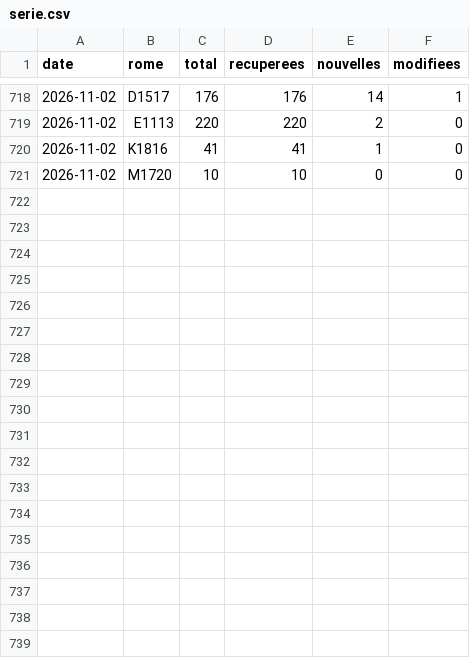
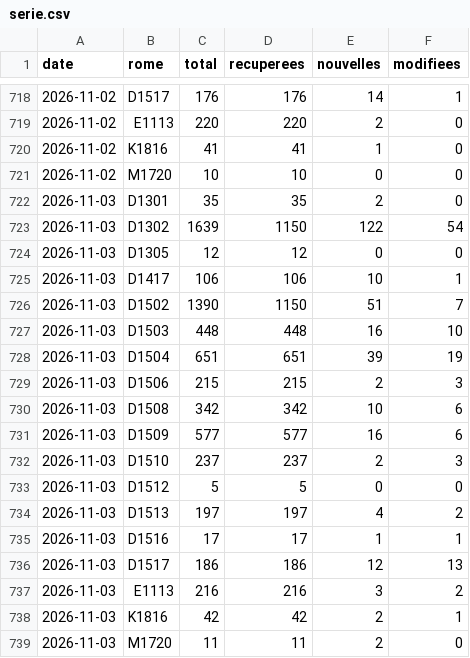
Before and after one commit to LinaSouilmi/metier-retail, a CSV file: data/serie.csv, drawn as a sheet; only a part is shown, gaps mark what is left out.

```diff
--- a/data/serie.csv
+++ b/data/serie.csv
@@ -721 +721,19 @@ date,rome,total,recuperees,nouvelles,modifiees
 2026-11-02,M1720,10,10,0,0
+2026-11-03,D1301,35,35,2,0
+2026-11-03,D1302,1639,1150,122,54
+2026-11-03,D1305,12,12,0,0
+2026-11-03,D1417,106,106,10,1
+2026-11-03,D1502,1390,1150,51,7
+2026-11-03,D1503,448,448,16,10
+2026-11-03,D1504,651,651,39,19
+2026-11-03,D1506,215,215,2,3
+2026-11-03,D1508,342,342,10,6
+2026-11-03,D1509,577,577,16,6
+2026-11-03,D1510,237,237,2,3
+2026-11-03,D1512,5,5,0,0
+2026-11-03,D1513,197,197,4,2
+2026-11-03,D1516,17,17,1,1
+2026-11-03,D1517,186,186,12,13
+2026-11-03,E1113,216,216,3,2
+2026-11-03,K1816,42,42,2,1
+2026-11-03,M1720,11,11,2,0
```
Also changed, not shown: data/adzuna/serie.csv, data/jooble/serie.csv, 28 other files.
